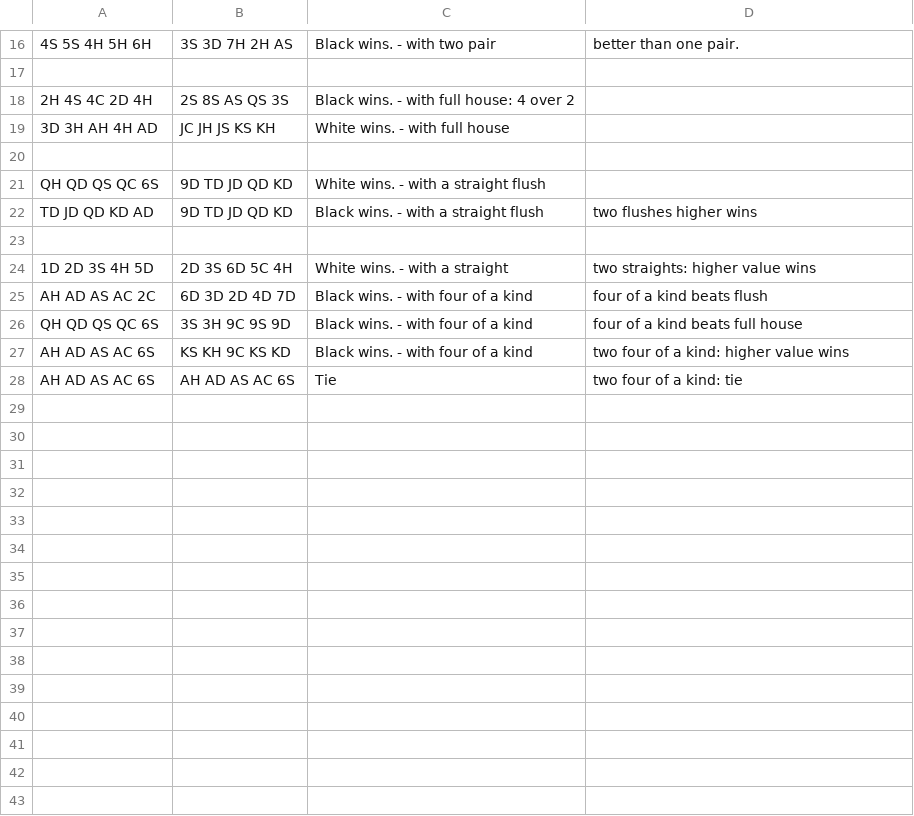
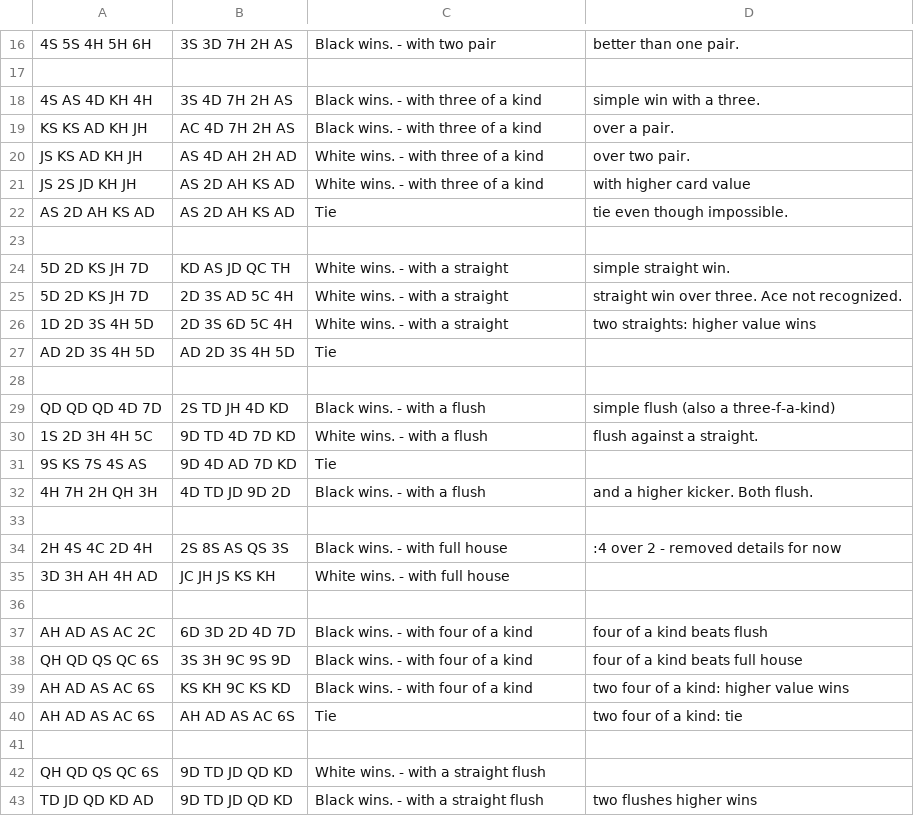
Before and after one commit to muheem/PokerHandKata, a CSV file: src/main/resources/PokerHandsKataTest.csv, drawn as a sheet; only a part is shown, gaps mark what is left out; the diff covers the shown part only.

Commit message:
Some refactoring and problem fixing. All 37 tests pass.

```diff
--- a/src/main/resources/PokerHandsKataTest.csv
+++ b/src/main/resources/PokerHandsKataTest.csv
@@ -17,9 +17,21 @@
 
-2H 4S 4C 2D 4H, 2S 8S AS QS 3S, Black wins. - with full house: 4 over 2,
+4S AS 4D KH 4H, 3S 4D 7H 2H AS, Black wins. - with three of a kind, simple win with a three.
+KS KS AD KH JH, AC 4D 7H 2H AS, Black wins. - with three of a kind, over a pair.
+JS KS AD KH JH, AS 4D AH 2H AD, White wins. - with three of a kind, over two pair.
+JS 2S JD KH JH, AS 2D AH KS AD, White wins. - with three of a kind, with higher card value
+AS 2D AH KS AD, AS 2D AH KS AD, Tie, tie even though impossible.
+
+5D 2D KS JH 7D, KD AS JD QC TH, White wins. - with a straight, simple straight win.
+5D 2D KS JH 7D, 2D 3S AD 5C 4H, White wins. - with a straight, straight win over three. Ace not recognized.
+1D 2D 3S 4H 5D, 2D 3S 6D 5C 4H, White wins. - with a straight, two straights: higher value wins
+AD 2D 3S 4H 5D, AD 2D 3S 4H 5D, Tie
+
+QD QD QD 4D 7D, 2S TD JH 4D KD, Black wins. - with a flush, simple flush (also a three-f-a-kind)
+1S 2D 3H 4H 5C, 9D TD 4D 7D KD, White wins. - with a flush, flush against a straight.
+9S KS 7S 4S AS, 9D 4D AD 7D KD, Tie
+4H 7H 2H QH 3H, 4D TD JD 9D 2D, Black wins. - with a flush, and a higher kicker. Both flush.
+
+2H 4S 4C 2D 4H, 2S 8S AS QS 3S, Black wins. - with full house, :4 over 2 - removed details for now
 3D 3H AH 4H AD, JC JH JS KS KH, White wins. - with full house
 
-QH QD QS QC 6S, 9D TD JD QD KD, White wins. - with a straight flush
-TD JD QD KD AD, 9D TD JD QD KD, Black wins. - with a straight flush, two flushes higher wins
-
-1D 2D 3S 4H 5D, 2D 3S 6D 5C 4H, White wins. - with a straight, two straights: higher value wins
 AH AD AS AC 2C, 6D 3D 2D 4D 7D, Black wins. - with four of a kind, four of a kind beats flush
@@ -28 +40,4 @@ AH AD AS AC 6S, KS KH 9C KS KD, Black wins. - with four of a kind, two four of a
 AH AD AS AC 6S, AH AD AS AC 6S, Tie, two four of a kind: tie
+
+QH QD QS QC 6S, 9D TD JD QD KD, White wins. - with a straight flush
+TD JD QD KD AD, 9D TD JD QD KD, Black wins. - with a straight flush, two flushes higher wins
```
Also changed, not shown: 3 edited cells elsewhere in this file, target/classes/PokerHandsKataTest.csv, 13 other files.
